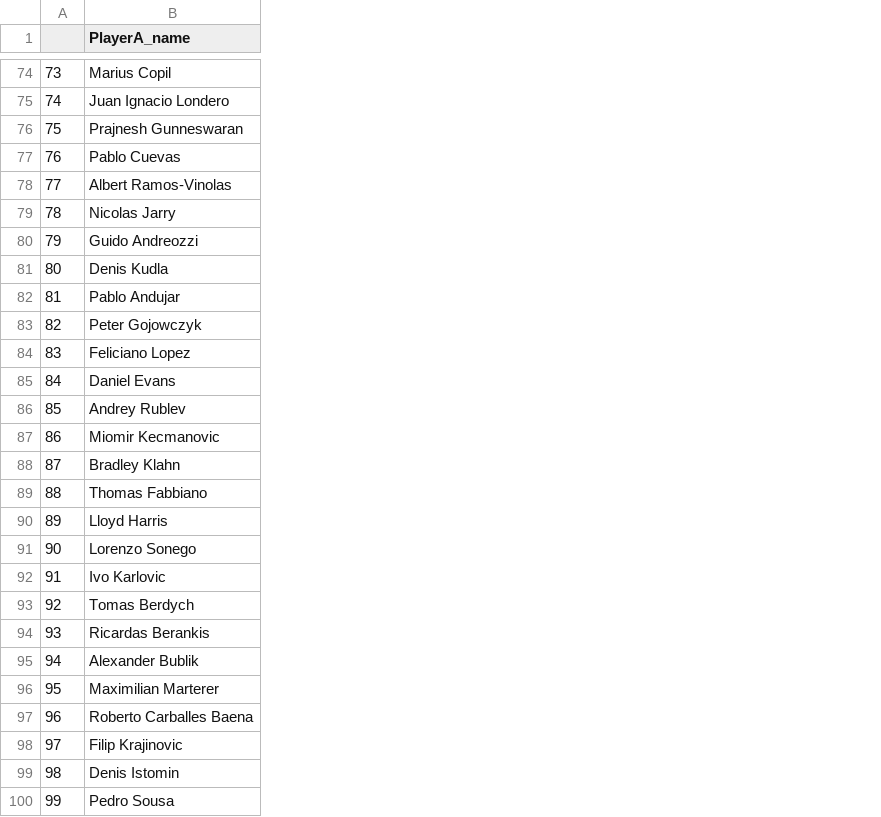
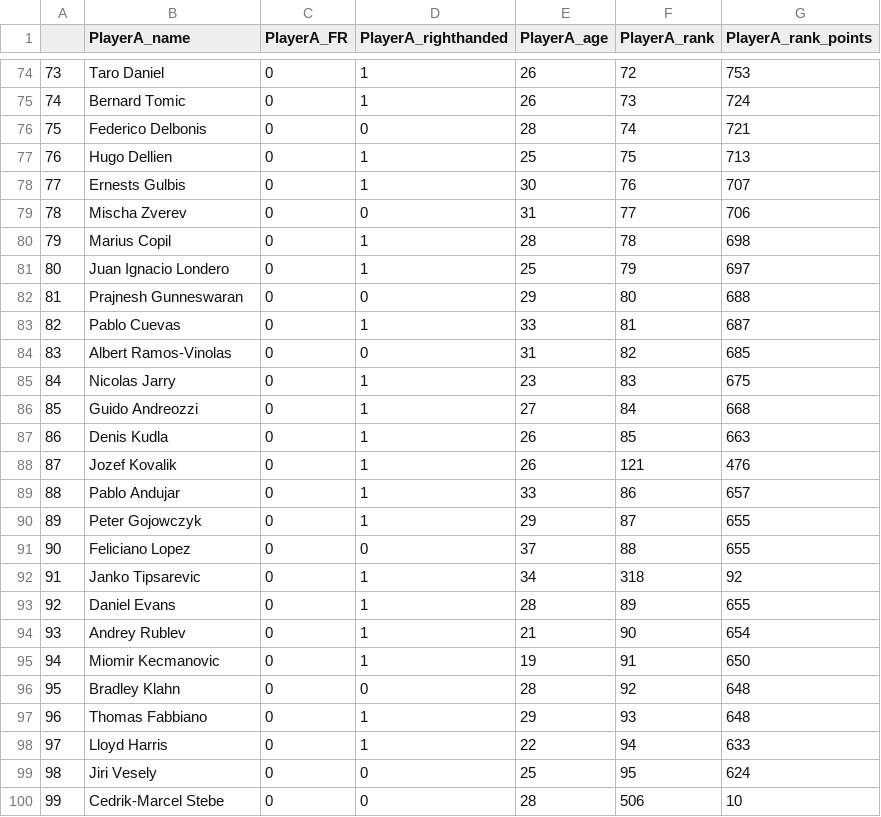
Before and after one commit to ant-louis/french-open-2019-winner-prediction, a CSV file: _Data/Predictions/players_2019.csv, drawn as a sheet; only a part is shown, gaps mark what is left out; the diff covers the shown part only; the diff names each change by its address in the sheet, - before the commit and + after, or states it on an @@ line.

Commit message:
Add new csv files for players in 2019

```diff
--- a/_Data/Predictions/players_2019.csv
+++ b/_Data/Predictions/players_2019.csv
+column C (PlayerA_FR), rows 74-100: all 0
+column D (PlayerA_righthanded), rows 74-100: 1 | 1 | 0 | 1 | 1 | 0 | 1 | 1 | 0 | 1 | 0 | 1 | 1 | 1 | 1 | 1 | 1 | 0 | 1 | 1 | 1 | 1 | 0 | 1 | 1 | 0 | 0
+column E (PlayerA_age), rows 74-100: 26 | 26 | 28 | 25 | 30 | 31 | 28 | 25 | 29 | 33 | 31 | 23 | 27 | 26 | 26 | 33 | 29 | 37 | 34 | 28 | 21 | 19 | 28 | 29 | 22 | 25 | 28
+column F (PlayerA_rank), rows 74-100: 72 | 73 | 74 | 75 | 76 | 77 | 78 | 79 | 80 | 81 | 82 | 83 | 84 | 85 | 121 | 86 | 87 | 88 | 318 | 89 | 90 | 91 | 92 | 93 | 94 | 95 | 506
+column G (PlayerA_rank_points), rows 74-100: 753 | 724 | 721 | 713 | 707 | 706 | 698 | 697 | 688 | 687 | 685 | 675 | 668 | 663 | 476 | 657 | 655 | 655 | 92 | 655 | 654 | 650 | 648 | 648 | 633 | 624 | 10
-B74 (PlayerA_name): Marius Copil
+B74 (PlayerA_name): Taro Daniel
-B75 (PlayerA_name): Juan Ignacio Londero
+B75 (PlayerA_name): Bernard Tomic
-B76 (PlayerA_name): Prajnesh Gunneswaran
+B76 (PlayerA_name): Federico Delbonis
-B77 (PlayerA_name): Pablo Cuevas
+B77 (PlayerA_name): Hugo Dellien
-B78 (PlayerA_name): Albert Ramos-Vinolas
+B78 (PlayerA_name): Ernests Gulbis
-B79 (PlayerA_name): Nicolas Jarry
+B79 (PlayerA_name): Mischa Zverev
-B80 (PlayerA_name): Guido Andreozzi
+B80 (PlayerA_name): Marius Copil
-B81 (PlayerA_name): Denis Kudla
+B81 (PlayerA_name): Juan Ignacio Londero
-B82 (PlayerA_name): Pablo Andujar
+B82 (PlayerA_name): Prajnesh Gunneswaran
-B83 (PlayerA_name): Peter Gojowczyk
+B83 (PlayerA_name): Pablo Cuevas
-B84 (PlayerA_name): Feliciano Lopez
+B84 (PlayerA_name): Albert Ramos-Vinolas
-B85 (PlayerA_name): Daniel Evans
+B85 (PlayerA_name): Nicolas Jarry
-B86 (PlayerA_name): Andrey Rublev
+B86 (PlayerA_name): Guido Andreozzi
-B87 (PlayerA_name): Miomir Kecmanovic
+B87 (PlayerA_name): Denis Kudla
-B88 (PlayerA_name): Bradley Klahn
+B88 (PlayerA_name): Jozef Kovalik
-B89 (PlayerA_name): Thomas Fabbiano
+B89 (PlayerA_name): Pablo Andujar
-B90 (PlayerA_name): Lloyd Harris
+B90 (PlayerA_name): Peter Gojowczyk
-B91 (PlayerA_name): Lorenzo Sonego
+B91 (PlayerA_name): Feliciano Lopez
-B92 (PlayerA_name): Ivo Karlovic
+B92 (PlayerA_name): Janko Tipsarevic
-B93 (PlayerA_name): Tomas Berdych
+B93 (PlayerA_name): Daniel Evans
-B94 (PlayerA_name): Ricardas Berankis
+B94 (PlayerA_name): Andrey Rublev
-B95 (PlayerA_name): Alexander Bublik
+B95 (PlayerA_name): Miomir Kecmanovic
-B96 (PlayerA_name): Maximilian Marterer
+B96 (PlayerA_name): Bradley Klahn
-B97 (PlayerA_name): Roberto Carballes Baena
+B97 (PlayerA_name): Thomas Fabbiano
-B98 (PlayerA_name): Filip Krajinovic
+B98 (PlayerA_name): Lloyd Harris
-B99 (PlayerA_name): Denis Istomin
+B99 (PlayerA_name): Jiri Vesely
-B100 (PlayerA_name): Pedro Sousa
+B100 (PlayerA_name): Cedrik-Marcel Stebe
```
Also changed, not shown: 59 edited cells elsewhere in this file, 4 other files.
